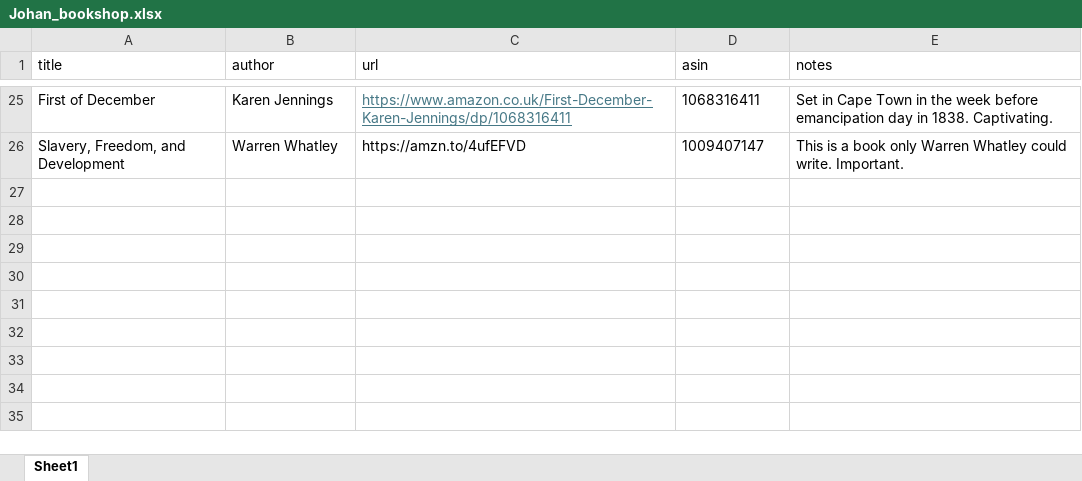
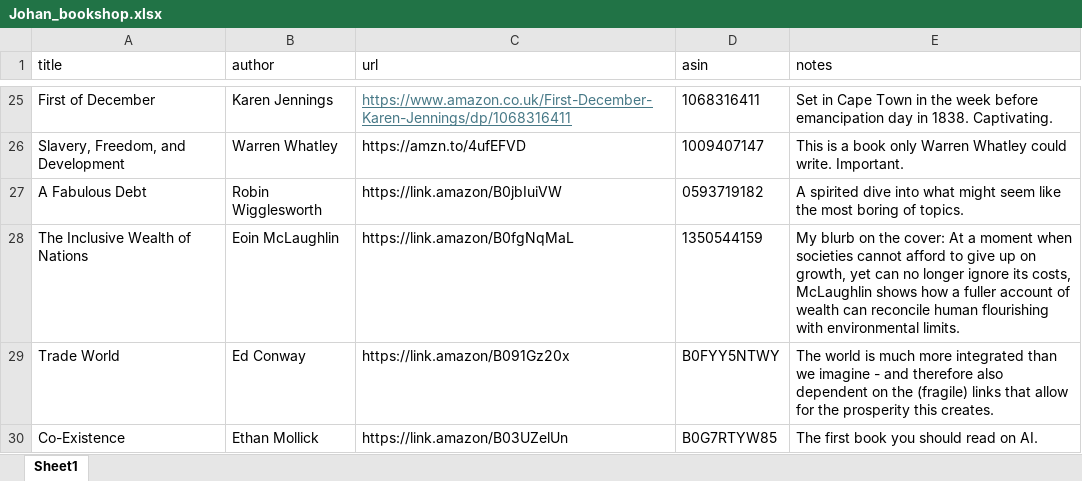
Before and after one commit to johanfourieza/johanfourieza.github.io, an Excel workbook: Johan_bookshop.xlsx, sheet Sheet1, drawn as a sheet; only a part is shown, gaps mark what is left out; values as stored, in another font and other column widths than the file's, no borders; the diff names each change by its address in the sheet, - before the commit and + after, or states it on an @@ line.

```diff
--- a/Johan_bookshop.xlsx (sheet Sheet1)
+++ b/Johan_bookshop.xlsx (sheet Sheet1)
+row 27: A Fabulous Debt | Robin Wigglesworth | https://link.amazon/B0jbIuiVW | 0593719182 | A spirited dive into what might seem like the most boring of topics.
+row 28: The Inclusive Wealth of Nations | Eoin McLaughlin | https://link.amazon/B0fgNqMaL | 1350544159 | My blurb on the cover: At a moment when societies cannot afford to give up on growth, yet can no longer ignore its costs, McLaughlin shows how a fuller account of wealth can reconcile human flourishing with environmental limits.
+row 29: Trade World | Ed Conway | https://link.amazon/B091Gz20x | B0FYY5NTWY | The world is much more integrated than we imagine - and therefore also dependent on the (fragile) links that allow for the prosperity this creates.
+row 30: Co-Existence | Ethan Mollick | https://link.amazon/B03UZelUn | B0G7RTYW85 | The first book you should read on AI.
```
Also changed, not shown: 12 other files.
